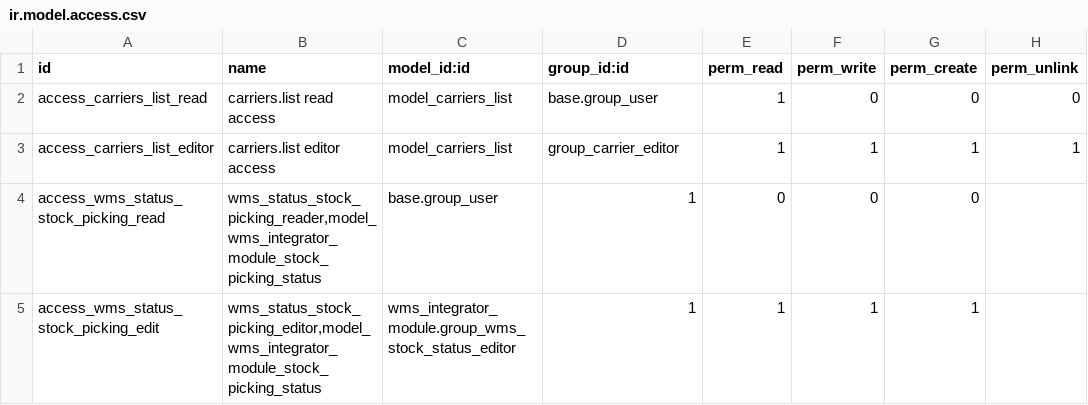
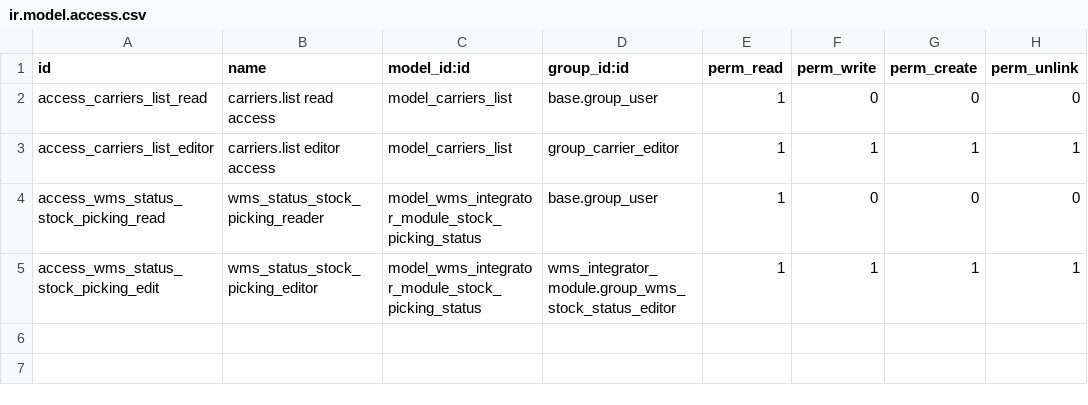
Before and after one commit to wonderbrands/wms_integrator_module, a CSV file: wms_integrator_module/security/ir.model.access.csv, drawn as a sheet.

```diff
--- a/wms_integrator_module/security/ir.model.access.csv
+++ b/wms_integrator_module/security/ir.model.access.csv
@@ -3,3 +3,3 @@ id,name,model_id:id,group_id:id,perm_read,perm_write,perm_create,perm_unlink
 "access_carriers_list_editor","carriers.list editor access","model_carriers_list","group_carrier_editor",1,1,1,1
-"access_wms_status_stock_picking_read","wms_status_stock_picking_reader,"model_wms_integrator_module_stock_picking_status,"base.group_user",1,0,0,0
-"access_wms_status_stock_picking_edit","wms_status_stock_picking_editor,"model_wms_integrator_module_stock_picking_status,"wms_integrator_module.group_wms_stock_status_editor",1,1,1,1
+"access_wms_status_stock_picking_read","wms_status_stock_picking_reader","model_wms_integrator_module_stock_picking_status","base.group_user",1,0,0,0
+"access_wms_status_stock_picking_edit","wms_status_stock_picking_editor","model_wms_integrator_module_stock_picking_status","wms_integrator_module.group_wms_stock_status_editor",1,1,1,1
```
Also changed, not shown: 2 other files.
